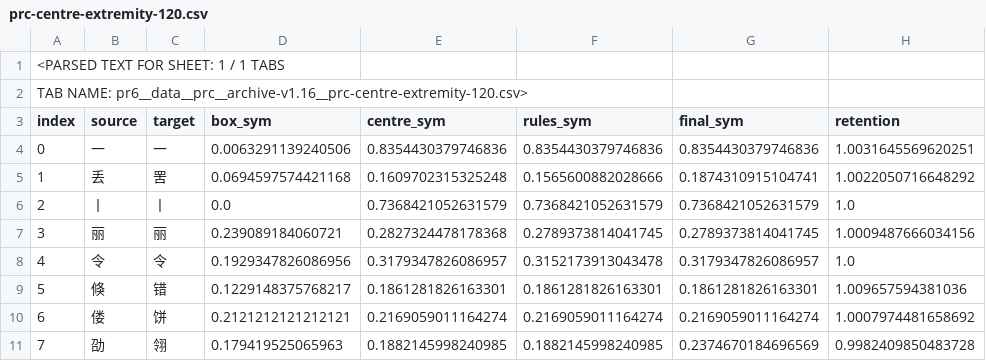
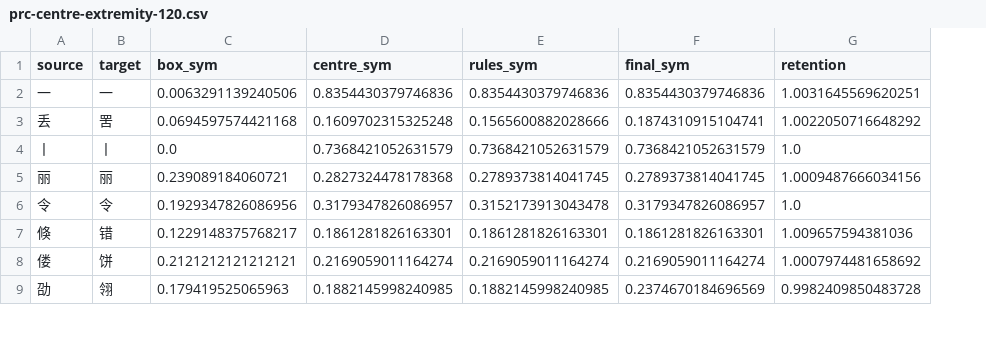
Before and after one commit to ClaudioDrews/sinogram-ambigram, a CSV file: data/prc/archive-v1.16/prc-centre-extremity-120.csv, drawn as a sheet; only a part is shown; removed rows and columns are numbered as before the commit, all else as after; rows hold the shown columns only; the diff names each change by its address in the sheet, - before the commit and + after, or states it on an @@ line.

Commit message:
fix(data): remove spreadsheet export wrappers from v1.16 PRC CSV

```diff
--- a/data/prc/archive-v1.16/prc-centre-extremity-120.csv
+++ b/data/prc/archive-v1.16/prc-centre-extremity-120.csv
-column A (index), rows 4-11: 0 | 1 | 2 | 3 | 4 | 5 | 6 | 7
-row 1: <PARSED TEXT FOR SHEET: 1 / 1 TABS
-row 2: TAB NAME: pr6__data__prc__archive-v1.16__prc-centre-extremity-120.csv>
```
